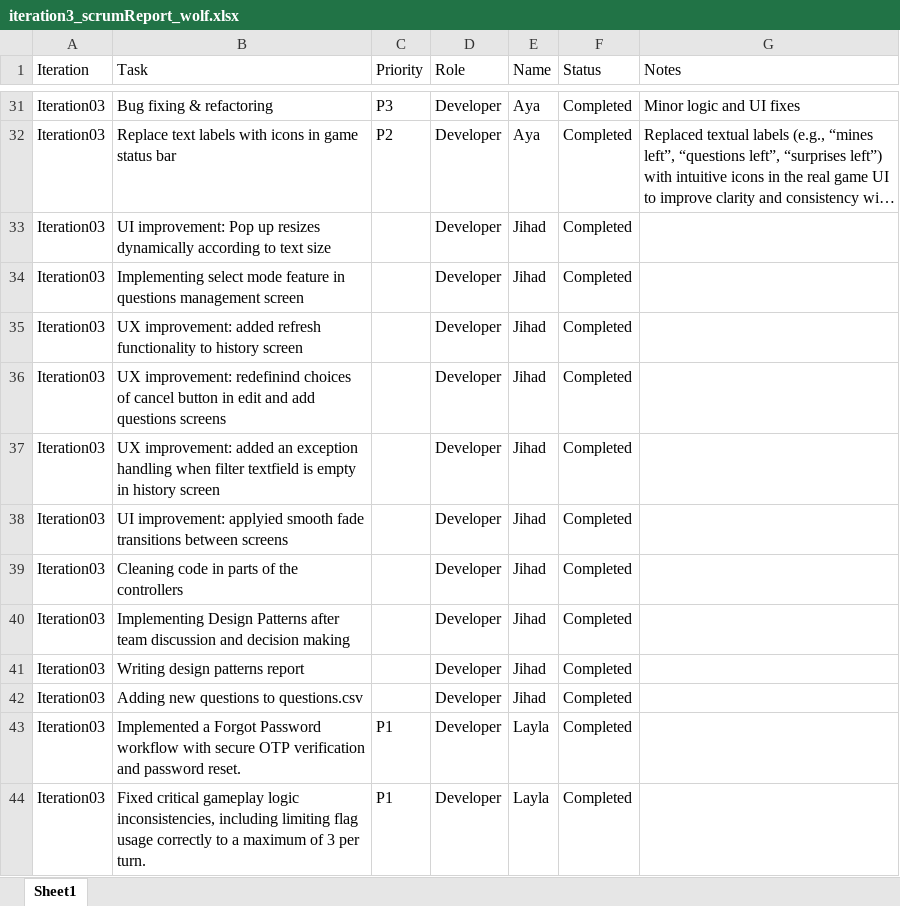
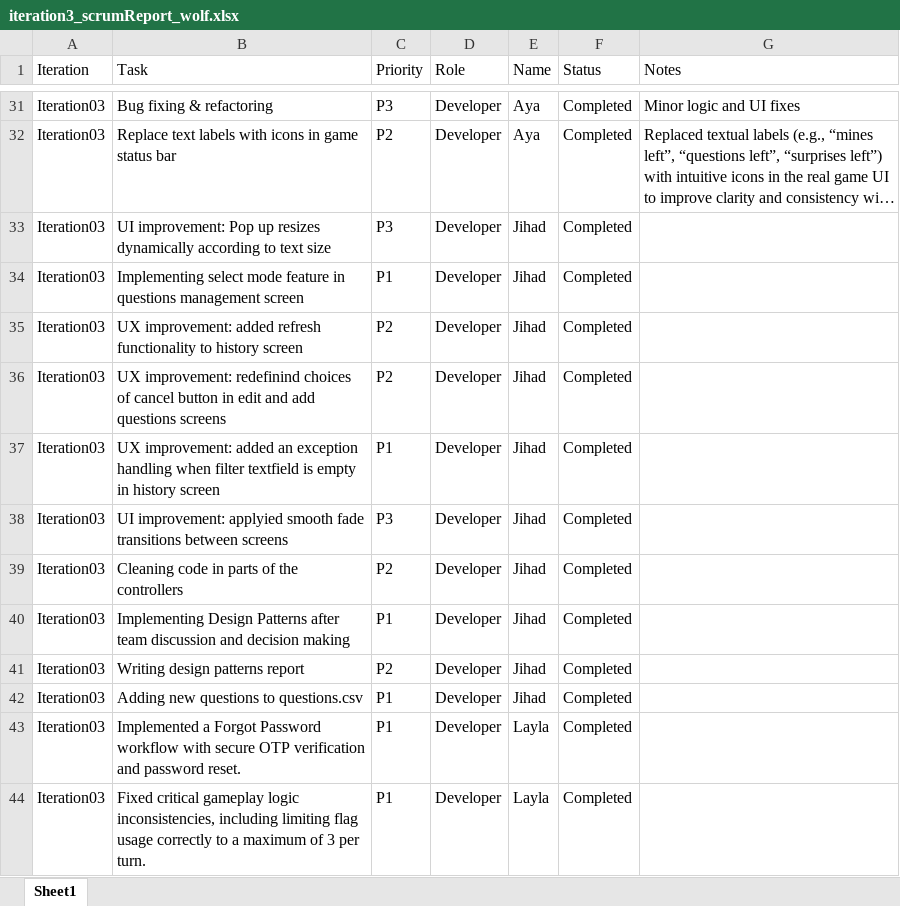
Before and after one commit to layla1010/MineSweeper_Wolf, an Excel workbook: src/main/resources/iteration3_scrumReport_wolf.xlsx, sheet Sheet1, drawn as a sheet; only a part is shown, gaps mark what is left out; long unchanged cells end in …; values as stored, in another font and other column widths than the file's, no borders; table styles not drawn; the diff names each change by its address in the sheet, - before the commit and + after, or states it on an @@ line.

Commit message:
scrum report

```diff
--- a/src/main/resources/iteration3_scrumReport_wolf.xlsx (sheet Sheet1)
+++ b/src/main/resources/iteration3_scrumReport_wolf.xlsx (sheet Sheet1)
-C33 (Priority): (empty)
+C33 (Priority): P3
-C34 (Priority): (empty)
+C34 (Priority): P1
-C35:C36 (Priority): (empty)
+C35:C36 (Priority): P2
-C37 (Priority): (empty)
+C37 (Priority): P1
-C38 (Priority): (empty)
+C38 (Priority): P3
-C39 (Priority): (empty)
+C39 (Priority): P2
-C40 (Priority): (empty)
+C40 (Priority): P1
-C41 (Priority): (empty)
+C41 (Priority): P2
-C42 (Priority): (empty)
+C42 (Priority): P1
```
